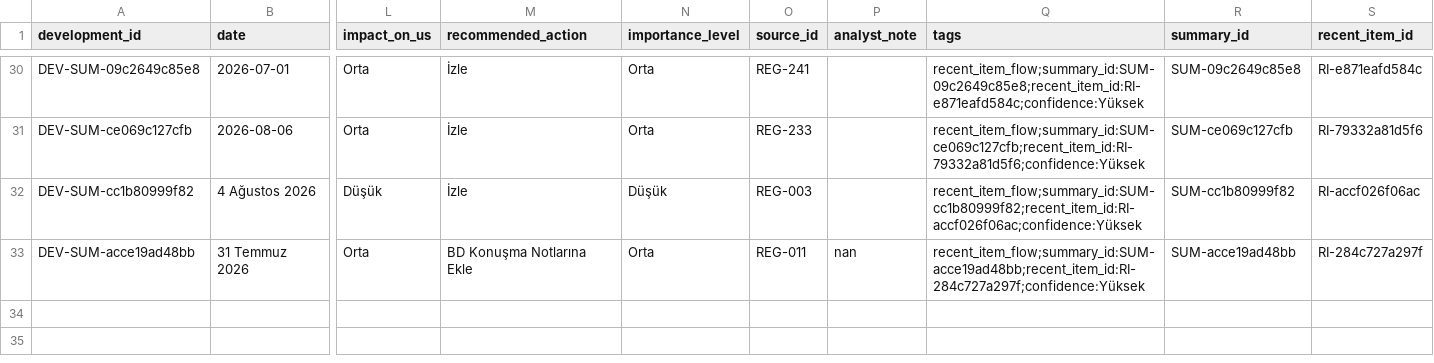
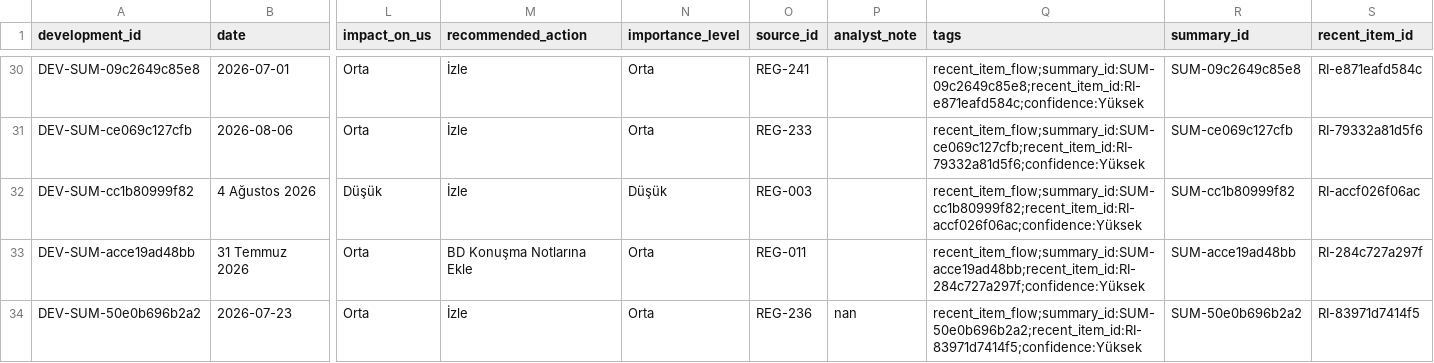
Before and after one commit to ekowiggins-dotcom/ardakobibenchmark, a CSV file: data/weekly_developments.csv, drawn as a sheet; only a part is shown, gaps mark what is left out; rows hold the shown columns only; the diff names each change by its address in the sheet, - before the commit and + after, or states it on an @@ line.

Commit message:
Update analyst review decisions: tekil gelişme Onaylandı

```diff
--- a/data/weekly_developments.csv
+++ b/data/weekly_developments.csv
-P33 (analyst_note): nan
+P33 (analyst_note): (empty)
+row 34: DEV-SUM-50e0b696b2a2 | 2026-07-23 | Orta | İzle | Orta | REG-236 | nan | recent_item_flow;summary_id:SUM-50e0b696b2a2;recent_item_id:RI-83971d7414f5;confidence:Yüksek | SUM-50e0b696b2a2 | RI-83971d7414f5
```
Also changed, not shown: data/recent_item_review_queue.csv, data/recent_item_summaries.csv.
